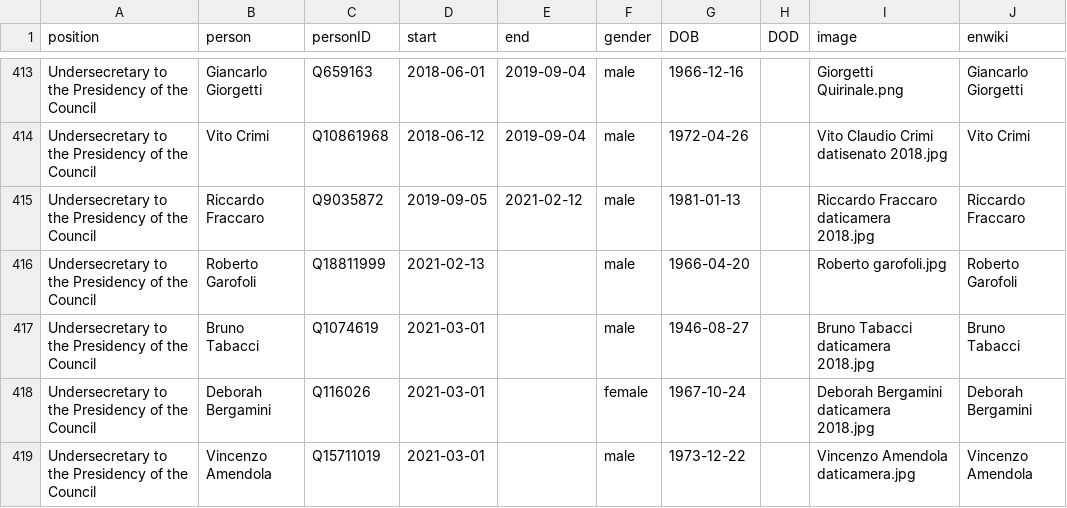
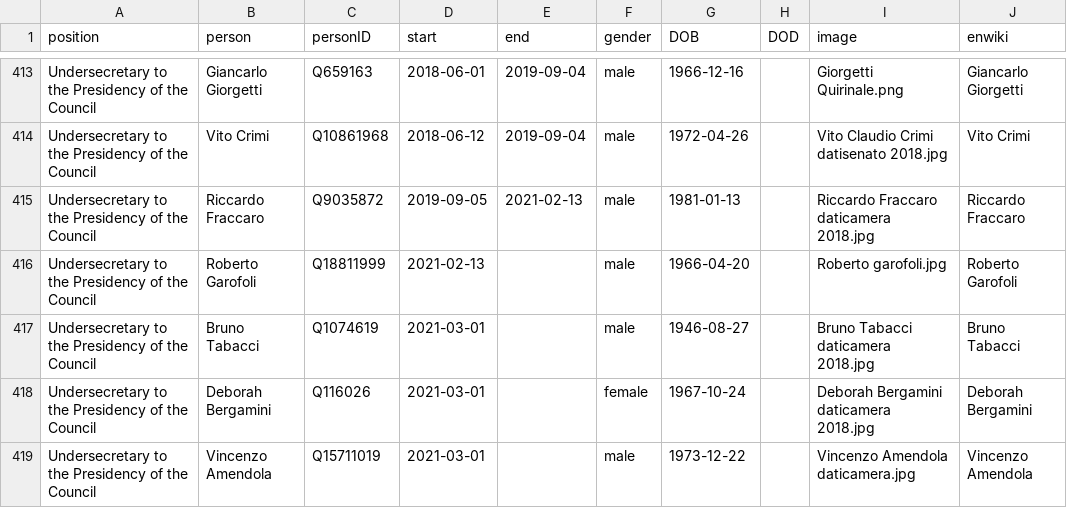
Before and after one commit to every-politician-scrapers/italy-ministers, a CSV file: html/holders21.csv, drawn as a sheet; only a part is shown, gaps mark what is left out.

Commit message:
PCB update

```diff
--- a/html/holders21.csv
+++ b/html/holders21.csv
@@ -414,3 +414,3 @@ Undersecretary to the Presidency of the Council,Giancarlo Giorgetti,Q659163,2018
 Undersecretary to the Presidency of the Council,Vito Crimi,Q10861968,2018-06-12,2019-09-04,male,1972-04-26,,Vito Claudio Crimi datisenato 2018.jpg,Vito Crimi
-Undersecretary to the Presidency of the Council,Riccardo Fraccaro,Q9035872,2019-09-05,2021-02-12,male,1981-01-13,,Riccardo Fraccaro daticamera 2018.jpg,Riccardo Fraccaro
+Undersecretary to the Presidency of the Council,Riccardo Fraccaro,Q9035872,2019-09-05,2021-02-13,male,1981-01-13,,Riccardo Fraccaro daticamera 2018.jpg,Riccardo Fraccaro
 Undersecretary to the Presidency of the Council,Roberto Garofoli,Q18811999,2021-02-13,,male,1966-04-20,,Roberto garofoli.jpg,Roberto Garofoli
```
